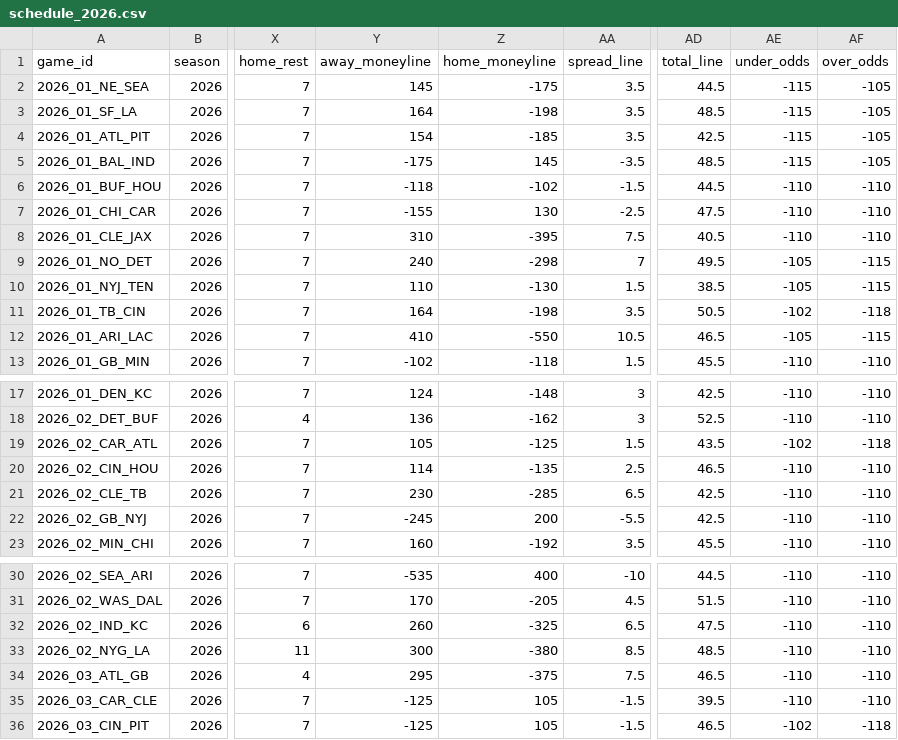
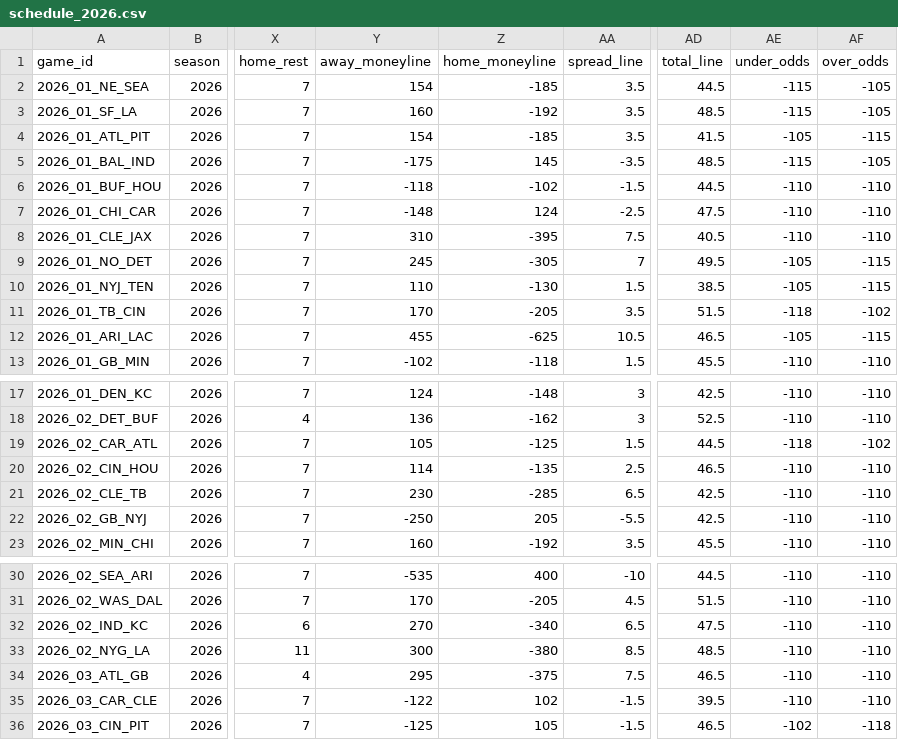
Before and after one commit to anthonydellapia1117/yeahthatfantasyleague, a CSV file: docs/ffopportunity/schedule_2026.csv, drawn as a sheet; only a part is shown, gaps mark what is left out; the diff covers the shown part only; the diff names each change by its address in the sheet, - before the commit and + after, or states it on an @@ line.

```diff
--- a/docs/ffopportunity/schedule_2026.csv
+++ b/docs/ffopportunity/schedule_2026.csv
-Y2 (away_moneyline): 145
+Y2 (away_moneyline): 154
-Z2 (home_moneyline): -175
+Z2 (home_moneyline): -185
-Y3 (away_moneyline): 164
+Y3 (away_moneyline): 160
-Z3 (home_moneyline): -198
+Z3 (home_moneyline): -192
-AD4 (total_line): 42.5
+AD4 (total_line): 41.5
-AE4 (under_odds): -115
+AE4 (under_odds): -105
-AF4 (over_odds): -105
+AF4 (over_odds): -115
-Y7 (away_moneyline): -155
+Y7 (away_moneyline): -148
-Z7 (home_moneyline): 130
+Z7 (home_moneyline): 124
-Y9 (away_moneyline): 240
+Y9 (away_moneyline): 245
-Z9 (home_moneyline): -298
+Z9 (home_moneyline): -305
-Y11 (away_moneyline): 164
+Y11 (away_moneyline): 170
-Z11 (home_moneyline): -198
+Z11 (home_moneyline): -205
-AD11 (total_line): 50.5
+AD11 (total_line): 51.5
-AE11 (under_odds): -102
+AE11 (under_odds): -118
-AF11 (over_odds): -118
+AF11 (over_odds): -102
-Y12 (away_moneyline): 410
+Y12 (away_moneyline): 455
-Z12 (home_moneyline): -550
+Z12 (home_moneyline): -625
-AD19 (total_line): 43.5
+AD19 (total_line): 44.5
-AE19 (under_odds): -102
+AE19 (under_odds): -118
-AF19 (over_odds): -118
+AF19 (over_odds): -102
-Y22 (away_moneyline): -245
+Y22 (away_moneyline): -250
-Z22 (home_moneyline): 200
+Z22 (home_moneyline): 205
-Y32 (away_moneyline): 260
+Y32 (away_moneyline): 270
-Z32 (home_moneyline): -325
+Z32 (home_moneyline): -340
-Y35 (away_moneyline): -125
+Y35 (away_moneyline): -122
-Z35 (home_moneyline): 105
+Z35 (home_moneyline): 102
```
Also changed, not shown: 12 edited cells elsewhere in this file, 12 other files.
